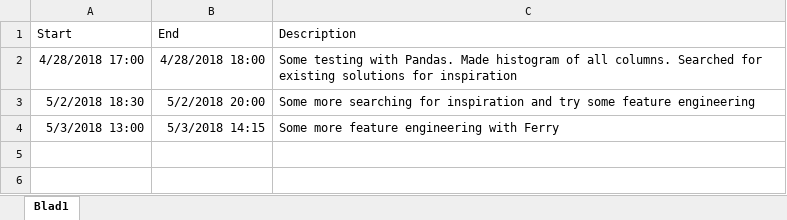
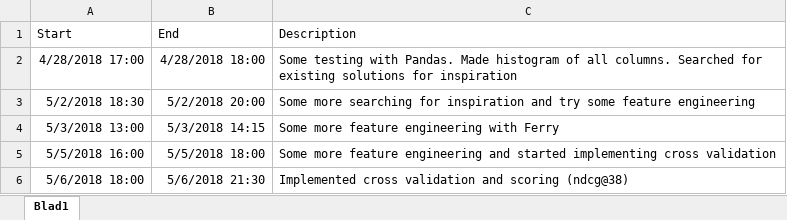
Before and after one commit to NickBoon93/DMT18, an Excel workbook: Assignment 2/Progress Report Nick.xlsx, sheet Blad1, drawn as a sheet; values as stored, in another font and other column widths than the file's, no borders; the diff names each change by its address in the sheet, - before the commit and + after, or states it on an @@ line.

Commit message:
Updated progress report

```diff
--- a/Assignment 2/Progress Report Nick.xlsx (sheet Blad1)
+++ b/Assignment 2/Progress Report Nick.xlsx (sheet Blad1)
+row 5: 5/5/2018 16:00 | 5/5/2018 18:00 | Some more feature engineering and started implementing cross validation
+row 6: 5/6/2018 18:00 | 5/6/2018 21:30 | Implemented cross validation and scoring (ndcg@38)
```
